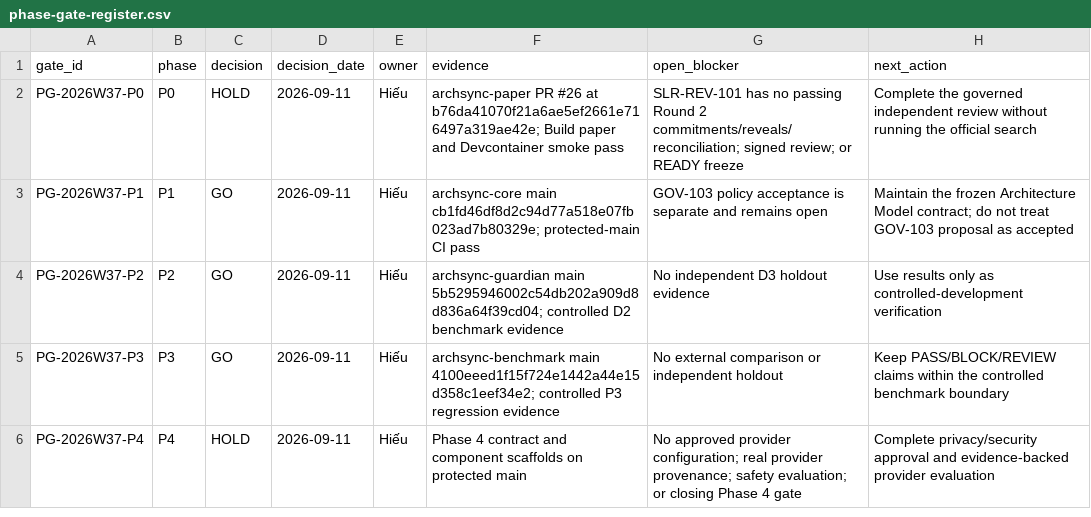
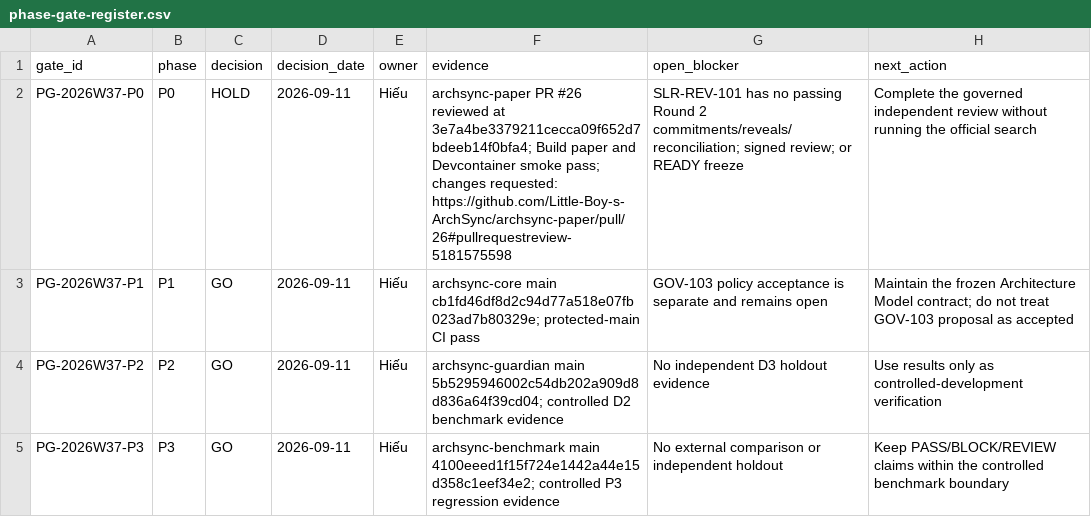
Before and after one commit to Little-Boy-s-ArchSync/archsync-paper, a CSV file: research/phase-gate-register.csv, drawn as a sheet; only a part is shown; the shorter side is filled out with more unchanged rows.

Commit message:
docs: bind SLR phase gate to exact reviewed evidence

```diff
--- a/research/phase-gate-register.csv
+++ b/research/phase-gate-register.csv
@@ -1,3 +1,3 @@
 gate_id,phase,decision,decision_date,owner,evidence,open_blocker,next_action
-PG-2026W37-P0,P0,HOLD,2026-09-11,Hiếu,"archsync-paper PR #26 at b76da41070f21a6ae5ef2661e716497a319ae42e; Build paper and Devcontainer smoke pass","SLR-REV-101 has no passing Round 2 commitments/reveals/reconciliation; signed review; or READY freeze","Complete the governed independent review without running the official search"
+PG-2026W37-P0,P0,HOLD,2026-09-11,Hiếu,"archsync-paper PR #26 reviewed at 3e7a4be3379211cecca09f652d7bdeeb14f0bfa4; Build paper and Devcontainer smoke pass; changes requested: https://github.com/Little-Boy-s-ArchSync/archsync-paper/pull/26#pullrequestreview-5181575598","SLR-REV-101 has no passing Round 2 commitments/reveals/reconciliation; signed review; or READY freeze","Complete the governed independent review without running the official search"
 PG-2026W37-P1,P1,GO,2026-09-11,Hiếu,"archsync-core main cb1fd46df8d2c94d77a518e07fb023ad7b80329e; protected-main CI pass","GOV-103 policy acceptance is separate and remains open","Maintain the frozen Architecture Model contract; do not treat GOV-103 proposal as accepted"
```
